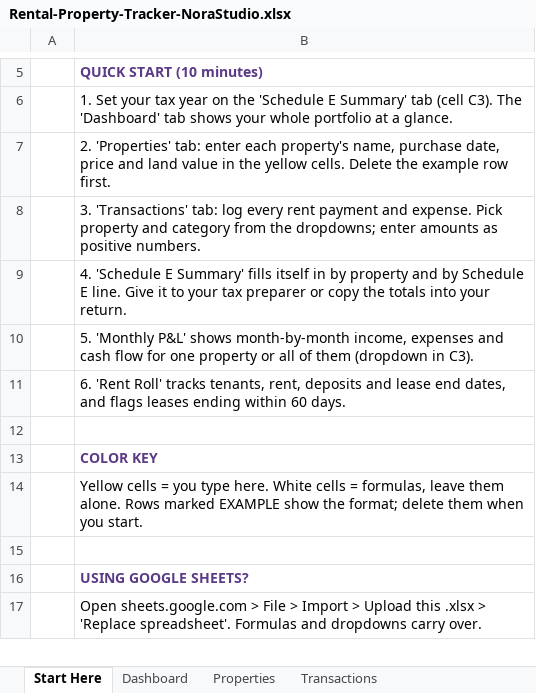
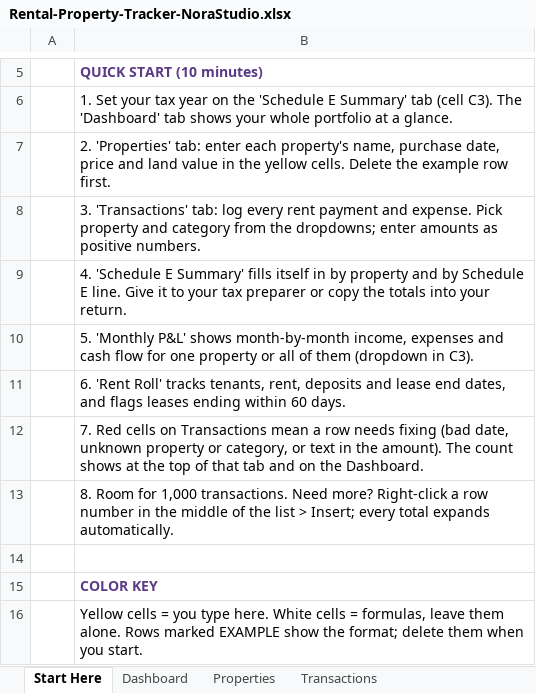
Before and after one commit to norastudiohq/norastudiohq.github.io, an Excel workbook: dl/QkFNAj8Wx9bU9aQs/Rental-Property-Tracker-NoraStudio.xlsx, sheet Start Here, drawn as a sheet; only a part is shown, gaps mark what is left out; the shorter side is filled out with more unchanged rows; values as stored, in another font and other column widths than the file's, no borders; the diff names each change by its address in the sheet, - before the commit and + after, or states it on an @@ line.

```diff
--- a/dl/QkFNAj8Wx9bU9aQs/Rental-Property-Tracker-NoraStudio.xlsx (sheet Start Here)
+++ b/dl/QkFNAj8Wx9bU9aQs/Rental-Property-Tracker-NoraStudio.xlsx (sheet Start Here)
+row 12:  | 7. Red cells on Transactions mean a row needs fixing (bad date, unknown property or category, or text in the amount). The count shows at the top of that tab and on the Dashboard.
+row 13:  | 8. Room for 1,000 transactions. Need more? Right-click a row number in the middle of the list > Insert; every total expands automatically.
```
Also changed, not shown: sheet Transactions, sheet Schedule E Summary, formulas that keep their value, charts or pictures.
